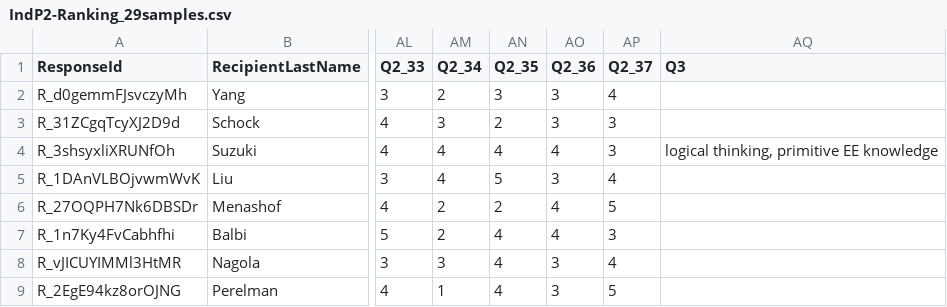
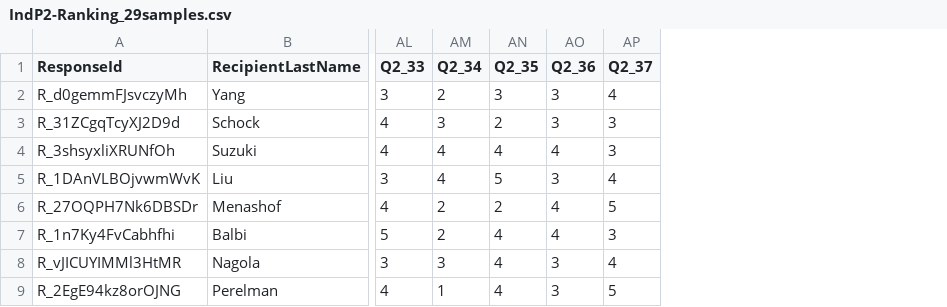
Before and after one commit to johnfhutton/QualtricPython, a CSV file: IndP2-Ranking_29samples.csv, drawn as a sheet; only a part is shown, gaps mark what is left out; the diff names each change by its address in the sheet, - before the commit and + after, or states it on an @@ line.

```diff
--- a/IndP2-Ranking_29samples.csv
+++ b/IndP2-Ranking_29samples.csv
-column AQ (Q3), row 4: logical thinking, primitive EE knowledge
```
Also changed, not shown: 36 other files.
